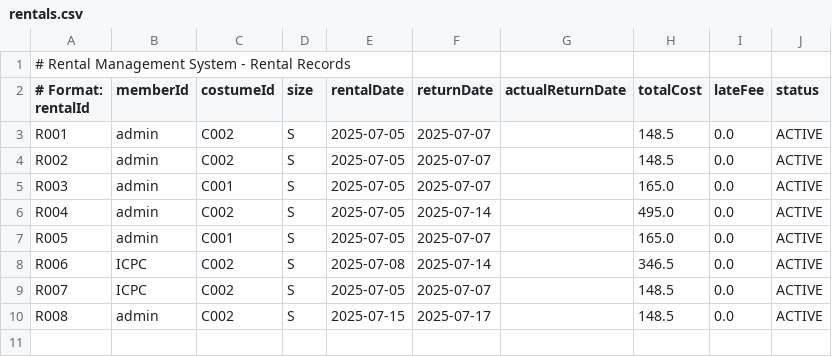
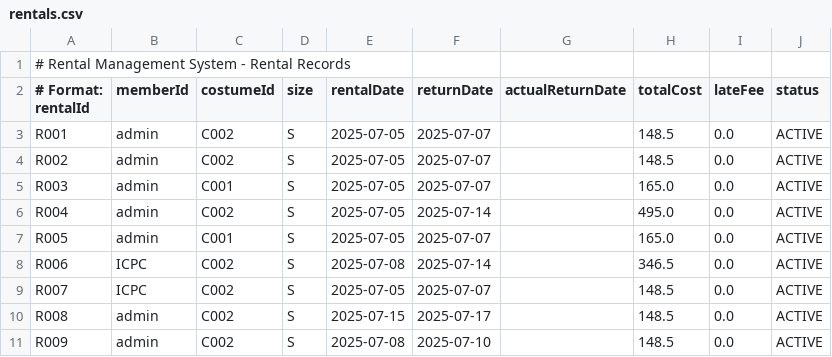
Before and after one commit to Cacaomeme/Costume-Rental-Management-System, a CSV file: src/gui/rentals.csv, drawn as a sheet; the diff names each change by its address in the sheet, - before the commit and + after, or states it on an @@ line.

```diff
--- a/src/gui/rentals.csv
+++ b/src/gui/rentals.csv
+row 11: R009 | admin | C002 | S | 2025-07-08 | 2025-07-10 |  | 148.5 | 0.0 | ACTIVE
```
Also changed, not shown: 1 other file.
